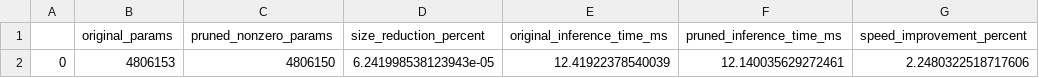
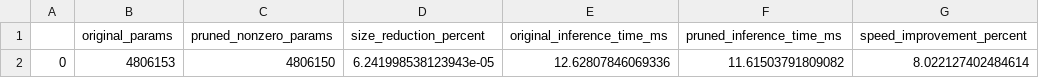
Before and after one commit to AbhishekR3/Basketball-PlayAnalysis, a CSV file: models/pruning_metrics.csv, drawn as a sheet.

```diff
--- a/models/pruning_metrics.csv
+++ b/models/pruning_metrics.csv
@@ -1,2 +1,2 @@
 ,original_params,pruned_nonzero_params,size_reduction_percent,original_inference_time_ms,pruned_inference_time_ms,speed_improvement_percent
-0,4806153,4806150,6.241998538123943e-05,12.41922378540039,12.140035629272461,2.2480322518717606
+0,4806153,4806150,6.241998538123943e-05,12.62807846069336,11.61503791809082,8.022127402484614
```
Also changed, not shown: models/training_history.csv, 10 other files.
